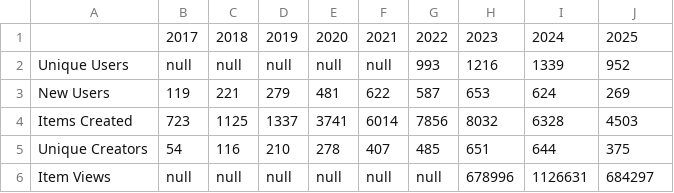
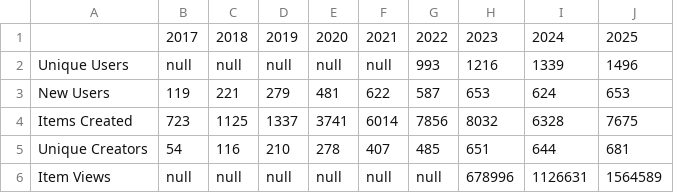
Before and after one commit to uidaholib/kpis, a CSV file: kpidata/gis-yearly.csv, drawn as a sheet.

```diff
--- a/kpidata/gis-yearly.csv
+++ b/kpidata/gis-yearly.csv
@@ -1,6 +1,6 @@
 ,2017,2018,2019,2020,2021,2022,2023,2024,2025
-Unique Users,null,null,null,null,null,993,1216,1339,952
-New Users,119,221,279,481,622,587,653,624,269
-Items Created,723,1125,1337,3741,6014,7856,8032,6328,4503
-Unique Creators,54,116,210,278,407,485,651,644,375
-Item Views,null,null,null,null,null,null,678996,1126631,684297
+Unique Users,null,null,null,null,null,993,1216,1339,1496
+New Users,119,221,279,481,622,587,653,624,653
+Items Created,723,1125,1337,3741,6014,7856,8032,6328,7675
+Unique Creators,54,116,210,278,407,485,651,644,681
+Item Views,null,null,null,null,null,null,678996,1126631,1564589
```
Also changed, not shown: kpidata/fellowships.csv, kpidata/gis-monthly.csv, 1 other file.
